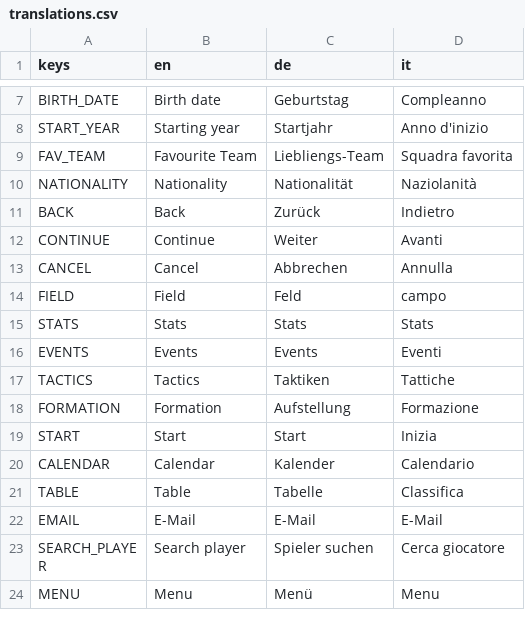
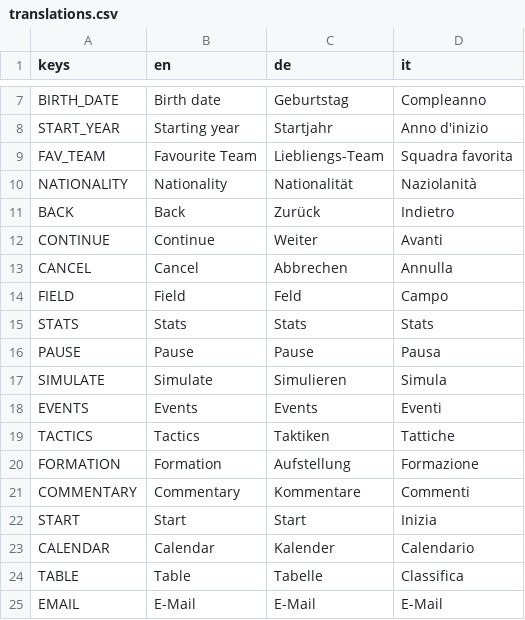
Before and after one commit to dulvui/futsal-manager, a CSV file: game/translations/translations.csv, drawn as a sheet; only a part is shown, gaps mark what is left out; the shorter side is filled out with more unchanged rows.

Commit message:
translations: add some match strings

```diff
--- a/game/translations/translations.csv
+++ b/game/translations/translations.csv
@@ -13,4 +13,6 @@ CONTINUE,Continue,Weiter,Avanti
 CANCEL,Cancel,Abbrechen,Annulla
-FIELD,Field,Feld,campo
+FIELD,Field,Feld,Campo
 STATS,Stats,Stats,Stats
+PAUSE,Pause,Pause,Pausa
+SIMULATE,Simulate,Simulieren,Simula
 EVENTS,Events,Events,Eventi
@@ -18,2 +20,3 @@ TACTICS,Tactics,Taktiken,Tattiche
 FORMATION,Formation,Aufstellung,Formazione
+COMMENTARY,Commentary,Kommentare,Commenti
 START,Start,Start,Inizia
```
